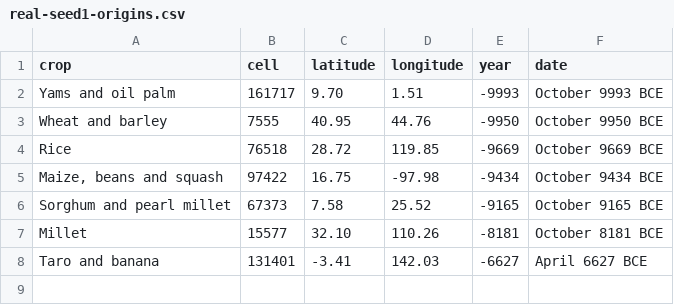
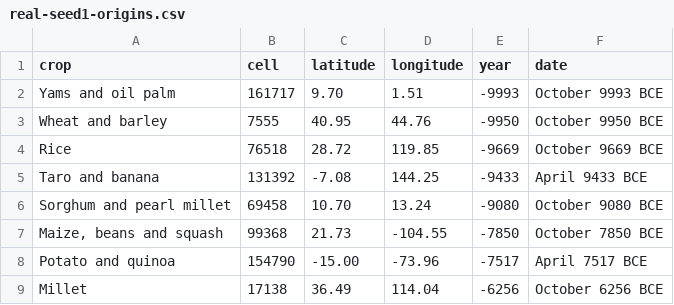
Before and after one commit to djeyprott/sim2, a CSV file: docs/stats/real-seed1-origins.csv, drawn as a sheet.

```diff
--- a/docs/stats/real-seed1-origins.csv
+++ b/docs/stats/real-seed1-origins.csv
@@ -4,5 +4,6 @@ crop,cell,latitude,longitude,year,date
 "Rice",76518,28.72,119.85,-9669,October 9669 BCE
-"Maize, beans and squash",97422,16.75,-97.98,-9434,October 9434 BCE
-"Sorghum and pearl millet",67373,7.58,25.52,-9165,October 9165 BCE
-"Millet",15577,32.10,110.26,-8181,October 8181 BCE
-"Taro and banana",131401,-3.41,142.03,-6627,April 6627 BCE
+"Taro and banana",131392,-7.08,144.25,-9433,April 9433 BCE
+"Sorghum and pearl millet",69458,10.70,13.24,-9080,October 9080 BCE
+"Maize, beans and squash",99368,21.73,-104.55,-7850,October 7850 BCE
+"Potato and quinoa",154790,-15.00,-73.96,-7517,April 7517 BCE
+"Millet",17138,36.49,114.04,-6256,October 6256 BCE
```
Also changed, not shown: docs/stats/random-seed1-herding-origins.csv, docs/stats/random-seed2-origins.csv, 15 other files.
